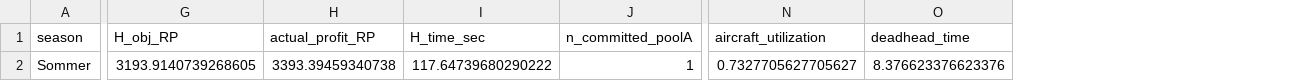
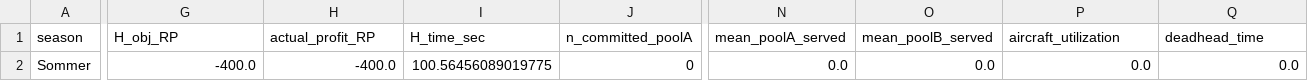
Before and after one commit to JonasHansenDTU/Master-Thesis-eVTOL, a CSV file: Stochastic/experiment1_sommer_SMOKE.csv, drawn as a sheet; only a part is shown, gaps mark what is left out; addresses are those after the commit; the diff covers the shown part only; the diff names each change by its address in the sheet, - before the commit and + after, or states it on an @@ line.

Commit message:
experiments

```diff
--- a/Stochastic/experiment1_sommer_SMOKE.csv
+++ b/Stochastic/experiment1_sommer_SMOKE.csv
+column N (mean_poolA_served), row 2: 0.0
+column O (mean_poolB_served), row 2: 0.0
-G2 (H_obj_RP): 3193.9140739268605
+G2 (H_obj_RP): -400.0
-H2 (actual_profit_RP): 3393.39459340738
+H2 (actual_profit_RP): -400.0
-I2 (H_time_sec): 117.64739680290222
+I2 (H_time_sec): 100.56456089019775
-J2 (n_committed_poolA): 1
+J2 (n_committed_poolA): 0
-P2 (aircraft_utilization): 0.7327705627705627
+P2 (aircraft_utilization): 0.0
-Q2 (deadhead_time): 8.376623376623376
+Q2 (deadhead_time): 0.0
```
Also changed, not shown: 2 edited cells elsewhere in this file, 17 other files.
